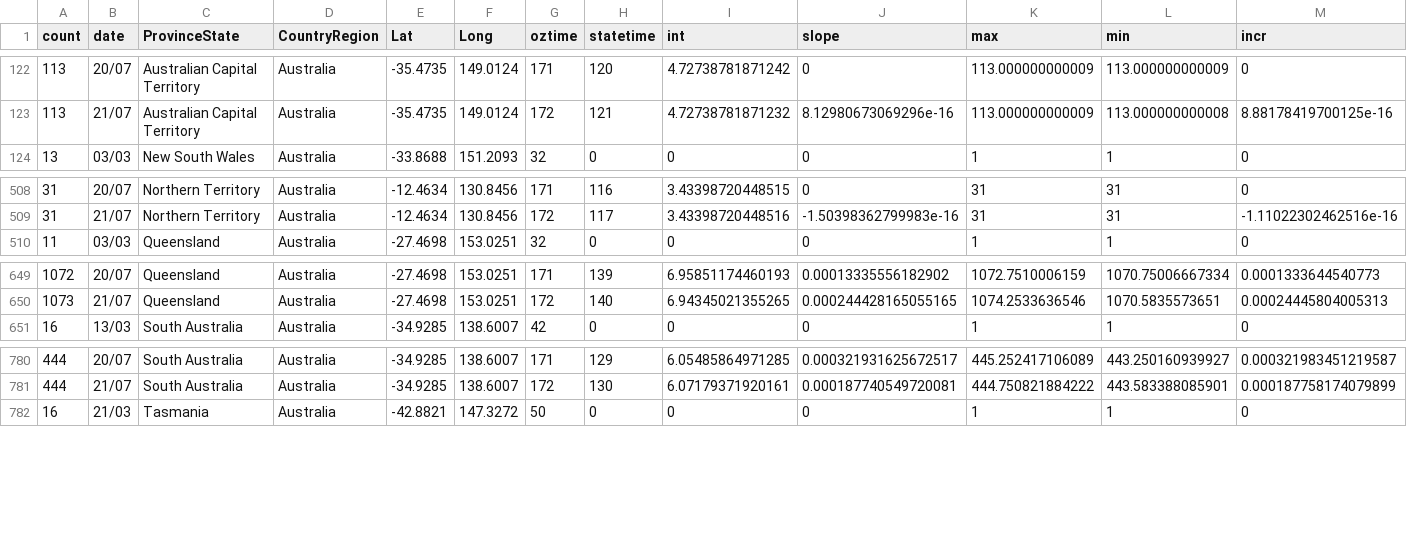
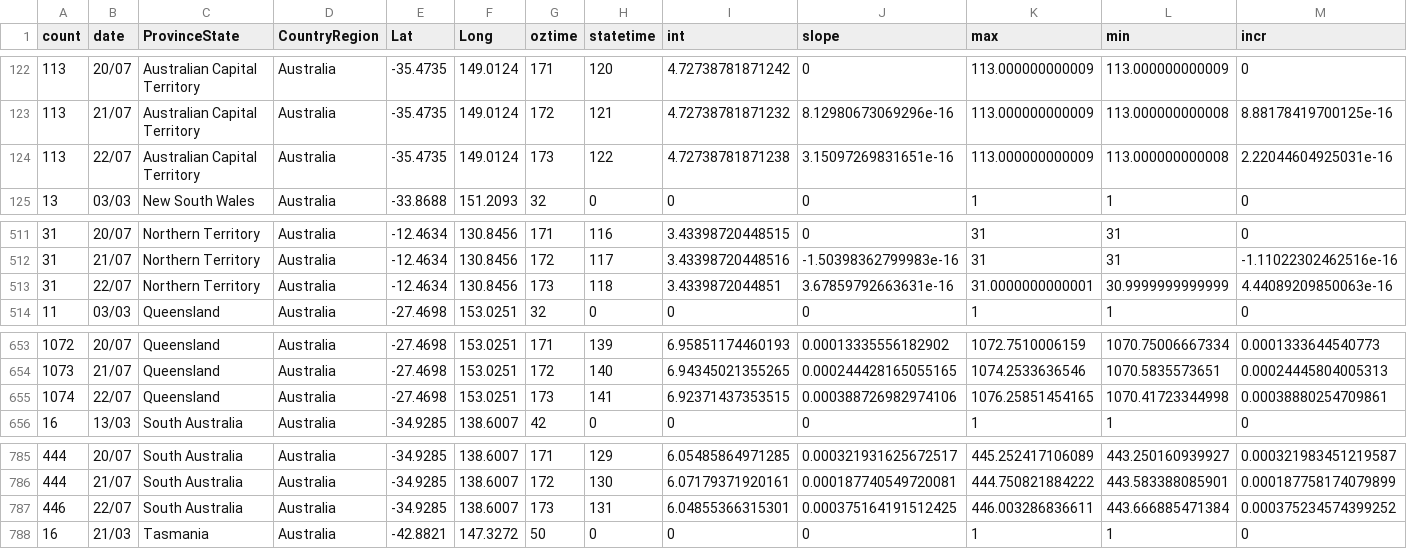
Before and after one commit to TimothyStaples/oz_covid_trajectory, a CSV file: oz_model.csv, drawn as a sheet; only a part is shown, gaps mark what is left out; rows hold the shown columns only; the diff covers the shown part only; the diff names each change by its address in the sheet, - before the commit and + after, or states it on an @@ line.

```diff
--- a/oz_model.csv
+++ b/oz_model.csv
+row 124: 113 | 22/07 | Australian Capital Territory | Australia | -35.4735 | 149.0124 | 173 | 122 | 4.72738781871238 | 3.15097269831651e-16 | 113.000000000009 | 113.000000000008 | 2.22044604925031e-16
+row 513: 31 | 22/07 | Northern Territory | Australia | -12.4634 | 130.8456 | 173 | 118 | 3.4339872044851 | 3.67859792663631e-16 | 31.0000000000001 | 30.9999999999999 | 4.44089209850063e-16
+row 655: 1074 | 22/07 | Queensland | Australia | -27.4698 | 153.0251 | 173 | 141 | 6.92371437353515 | 0.000388726982974106 | 1076.25851454165 | 1070.41723344998 | 0.00038880254709861
+row 787: 446 | 22/07 | South Australia | Australia | -34.9285 | 138.6007 | 173 | 131 | 6.04855366315301 | 0.000375164191512425 | 446.003286836611 | 443.666885471384 | 0.000375234574399252
```
Also changed, not shown: 5 added rows elsewhere in this file, oz_model_point.csv, oz_slope.csv.
